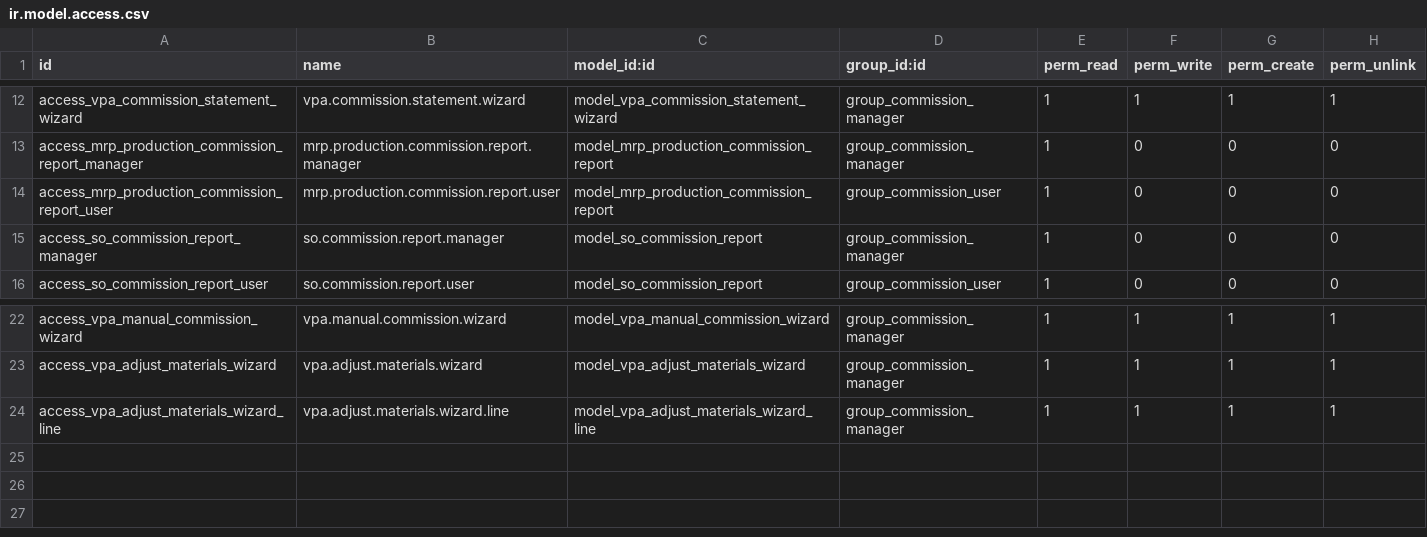
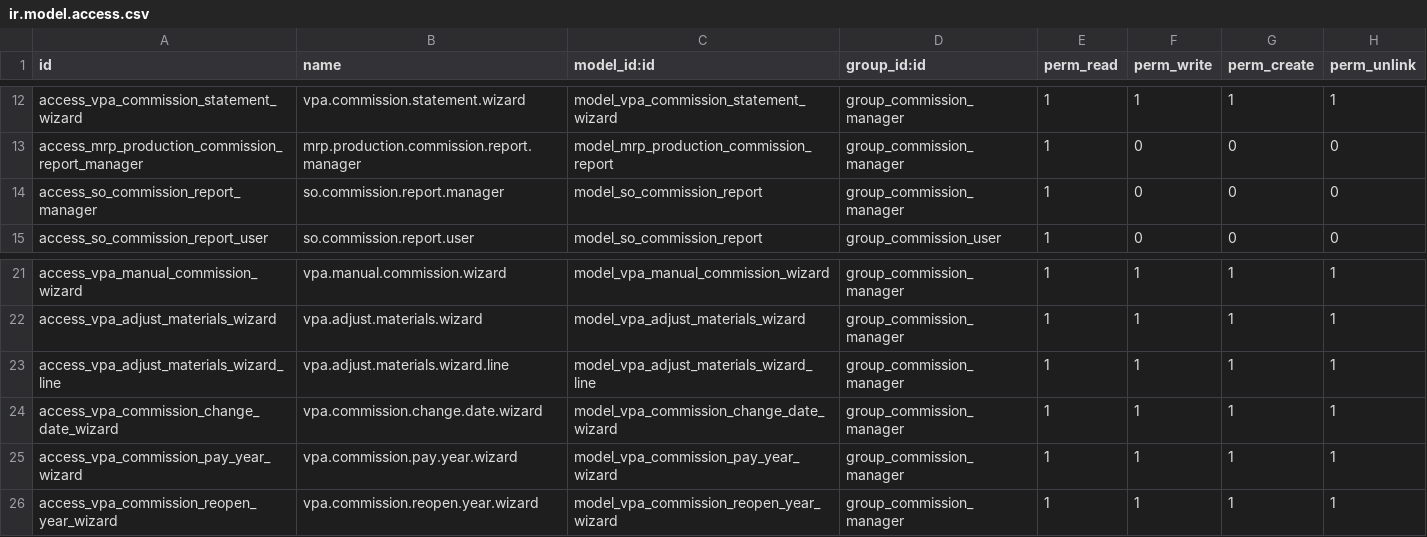
Before and after one commit to GhalaGroup/GhalaGroup, a CSV file: custom_addons/vpa_sales_commission/security/ir.model.access.csv, drawn as a sheet; only a part is shown, gaps mark what is left out; removed rows and columns are numbered as before the commit, all else as after; the diff names each change by its address in the sheet, - before the commit and + after, or states it on an @@ line.

Commit message:
[vpa_sales_commission] v19.0.2.0.0 major release
- Commission Centre kanban dashboard per employee-year with MO/SO drill-down
- Approval workflow: per-line Approve/Reject, bulk confirm, timestamps
- Guarantee advance billing with 12-month expense spread (prepaid accounting)
- Excess (true-up) billing with month-accurate expense recognition
- Multi-currency year payments with exchange rate, payment on account, auto-reconcile
- Rounding write-offs (both directions), payment ceiling on confirmed commission
- Commission Payment Voucher PDF, journal transaction pre-creation
- Change Commission Date wizard, Close/Reopen year with chatter audit
- Security hardening: own-records rules, company isolation, compensation privacy
- Remove dead vpa.commission.guarantee model and views

```diff
--- a/custom_addons/vpa_sales_commission/security/ir.model.access.csv
+++ b/custom_addons/vpa_sales_commission/security/ir.model.access.csv
-row 14: access_mrp_production_commission_report_user | mrp.production.commission.report.user | model_mrp_production_commission_report | group_commission_user | 1 | 0 | 0 | 0
+row 24: access_vpa_commission_change_date_wizard | vpa.commission.change.date.wizard | model_vpa_commission_change_date_wizard | group_commission_manager | 1 | 1 | 1 | 1
+row 25: access_vpa_commission_pay_year_wizard | vpa.commission.pay.year.wizard | model_vpa_commission_pay_year_wizard | group_commission_manager | 1 | 1 | 1 | 1
+row 26: access_vpa_commission_reopen_year_wizard | vpa.commission.reopen.year.wizard | model_vpa_commission_reopen_year_wizard | group_commission_manager | 1 | 1 | 1 | 1
```
Also changed, not shown: 24 other files.
